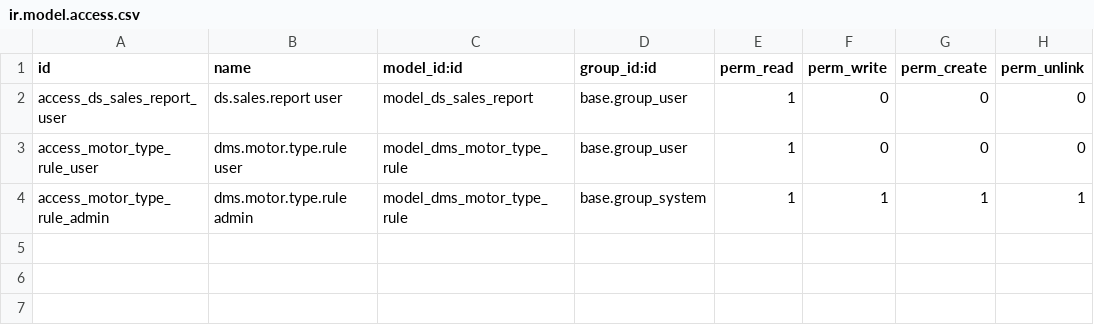
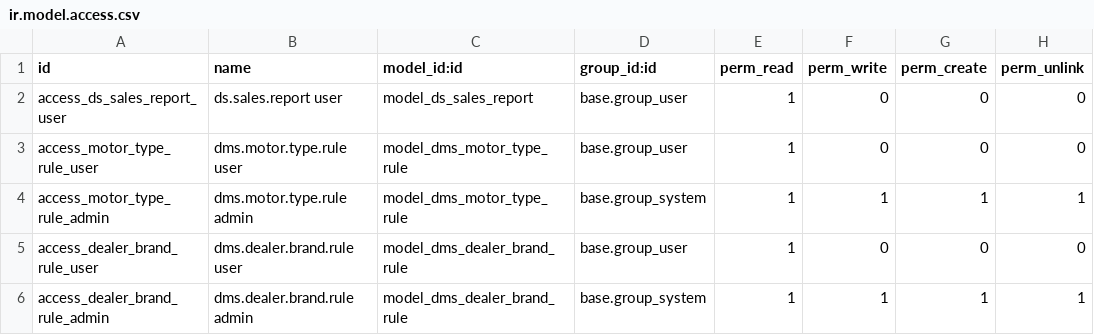
Before and after one commit to AudiChang-hub/DMIS, a CSV file: addons/dms_report_ds/security/ir.model.access.csv, drawn as a sheet; the diff names each change by its address in the sheet, - before the commit and + after, or states it on an @@ line.

Commit message:
feat(dms_report_ds): 重構 sales_source/sales_type/brand_type 規則為動態資料表
依 spec 025-channel-rule 重構 ds.sales.report SQL view 計算規則：

1. energy_type：移除 dname/pname 兜底 regex，完全以 dms_product.energy_type 為準。
2. sales_source / sales_type：新增 LEFT JOIN dms_dealer + dms_store_type，
   以 store_type.name='網路平台' 直接判斷，不再依賴 dname regex。
3. brand_type：新增 dms.dealer.brand.rule 模型 + 8 條預設規則
   （光陽/三陽/山葉/台鈴/睿能/一般車行 A/B/網路平台）。
   ds.sales.report.init() 動態組合 brand_type CASE，
   特殊優先級：dname 空 → 馭盛網推、store_type 網路平台 → 網路平台、
   含「中古車」→ 中古車，再套用啟用規則，最終 ELSE 顯示 dname。

驗證：
- 14 個單元測試全部通過
- 重構前後資料分佈：
  * energy/source/type/brand 主要類別 100% 一致
  * 16 筆「員購類」車行（上海商銀員購 11 + 台新銀行員購 4
    + 華新麗華員購 1）原本以 ELSE s.dname 顯示原名，
    重構後因 store_type='網路平台' 正確歸入「網路平台」分類

新增/修改檔案：
- addons/dms_report_ds/models/dealer_brand_rule.py
- addons/dms_report_ds/data/dealer_brand_rule_data.xml
- addons/dms_report_ds/views/dealer_brand_rule_views.xml
- addons/dms_report_ds/tests/test_dealer_brand_rule.py
- addons/dms_report_ds/security/ir.model.access.csv
- addons/dms_report_ds/__manifest__.py / models/__init__.py
- addons/dms_report_ds/models/ds_sales_report.py
- specs/025-channel-rule/01-spec.md

```diff
--- a/addons/dms_report_ds/security/ir.model.access.csv
+++ b/addons/dms_report_ds/security/ir.model.access.csv
+row 5: access_dealer_brand_rule_user | dms.dealer.brand.rule user | model_dms_dealer_brand_rule | base.group_user | 1 | 0 | 0 | 0
+row 6: access_dealer_brand_rule_admin | dms.dealer.brand.rule admin | model_dms_dealer_brand_rule | base.group_system | 1 | 1 | 1 | 1
```
Also changed, not shown: 9 other files.
